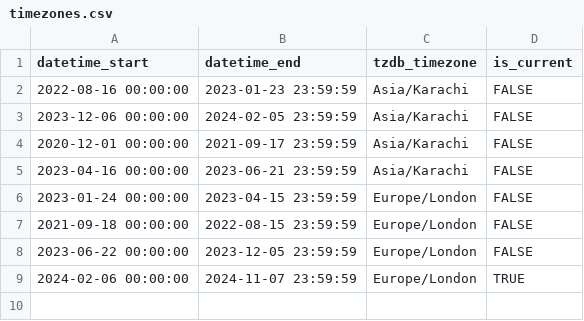
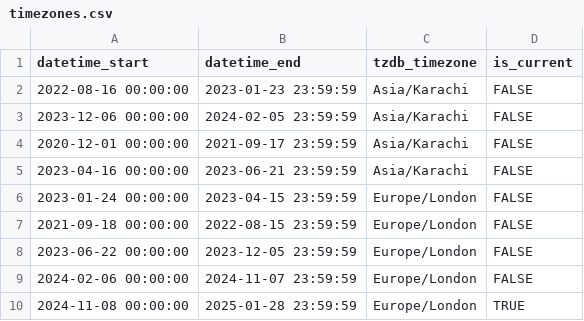
Before and after one commit to zainsiddiqii/dbt_chess_games, a CSV file: seeds/timezones.csv, drawn as a sheet.

Commit message:
Fixed Timezones to include up to end of Jan

```diff
--- a/seeds/timezones.csv
+++ b/seeds/timezones.csv
@@ -8,2 +8,3 @@ datetime_start,datetime_end,tzdb_timezone,is_current
 2023-06-22 00:00:00,2023-12-05 23:59:59,Europe/London,FALSE
-2024-02-06 00:00:00,2024-11-07 23:59:59,Europe/London,TRUE
+2024-02-06 00:00:00,2024-11-07 23:59:59,Europe/London,FALSE
+2024-11-08 00:00:00,2025-01-28 23:59:59,Europe/London,TRUE
```
